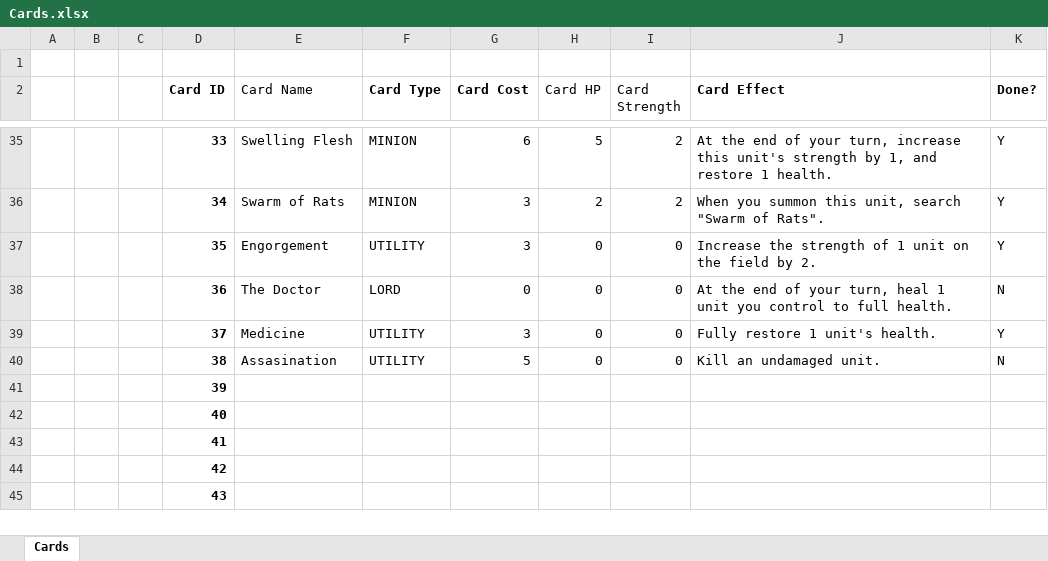
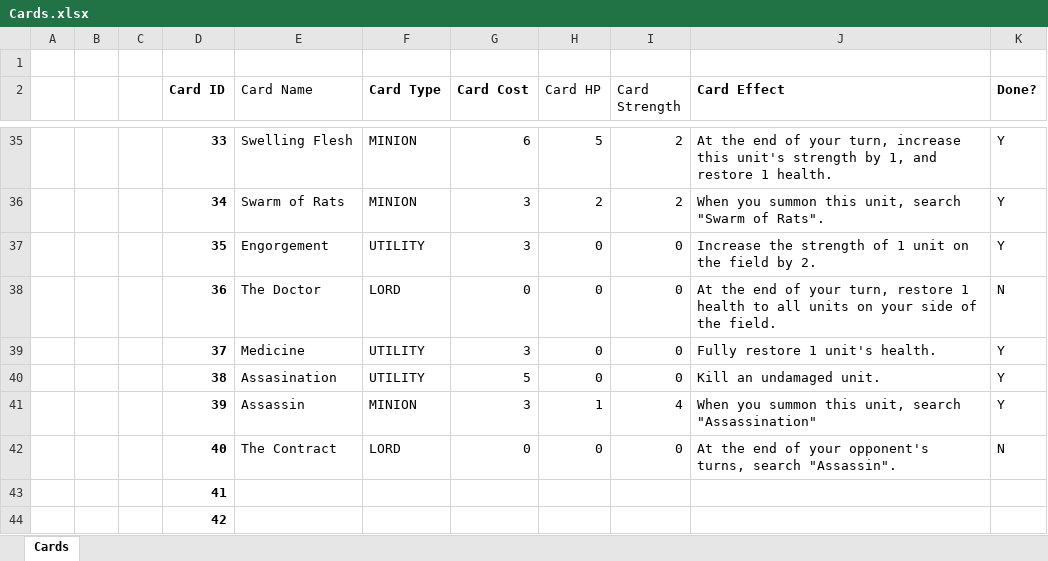
Before and after one commit to OhCrepe/CardGame, an Excel workbook: Cards.xlsx, sheet Cards, drawn as a sheet; only a part is shown, gaps mark what is left out; the shorter side is filled out with more unchanged rows; values as stored, in another font and other column widths than the file's, no borders; conditional formats not drawn; removed rows and columns are numbered as before the commit, all else as after; the diff names each change by its address in the sheet, - before the commit and + after, or states it on an @@ line.

Commit message:
Implemented the Assassin card

```diff
--- a/Cards.xlsx (sheet Cards)
+++ b/Cards.xlsx (sheet Cards)
-J38 (Card Effect): …your turn, heal 1 unit you control to full health.
+J38 (Card Effect): …your turn, restore 1 health to all units on your side of the field.
-K40 (Done?): N
+K40 (Done?): Y
-row 41:  |  |  | 39
-row 42:  |  |  | 40
+row 41:  |  |  | 39 | Assassin | MINION | 3 | 1 | 4 | When you summon this unit, search "Assassination" | Y
+row 42:  |  |  | 40 | The Contract | LORD | 0 | 0 | 0 | At the end of your opponent's turns, search "Assassin". | N
```
Also changed, not shown: 15 other files.
